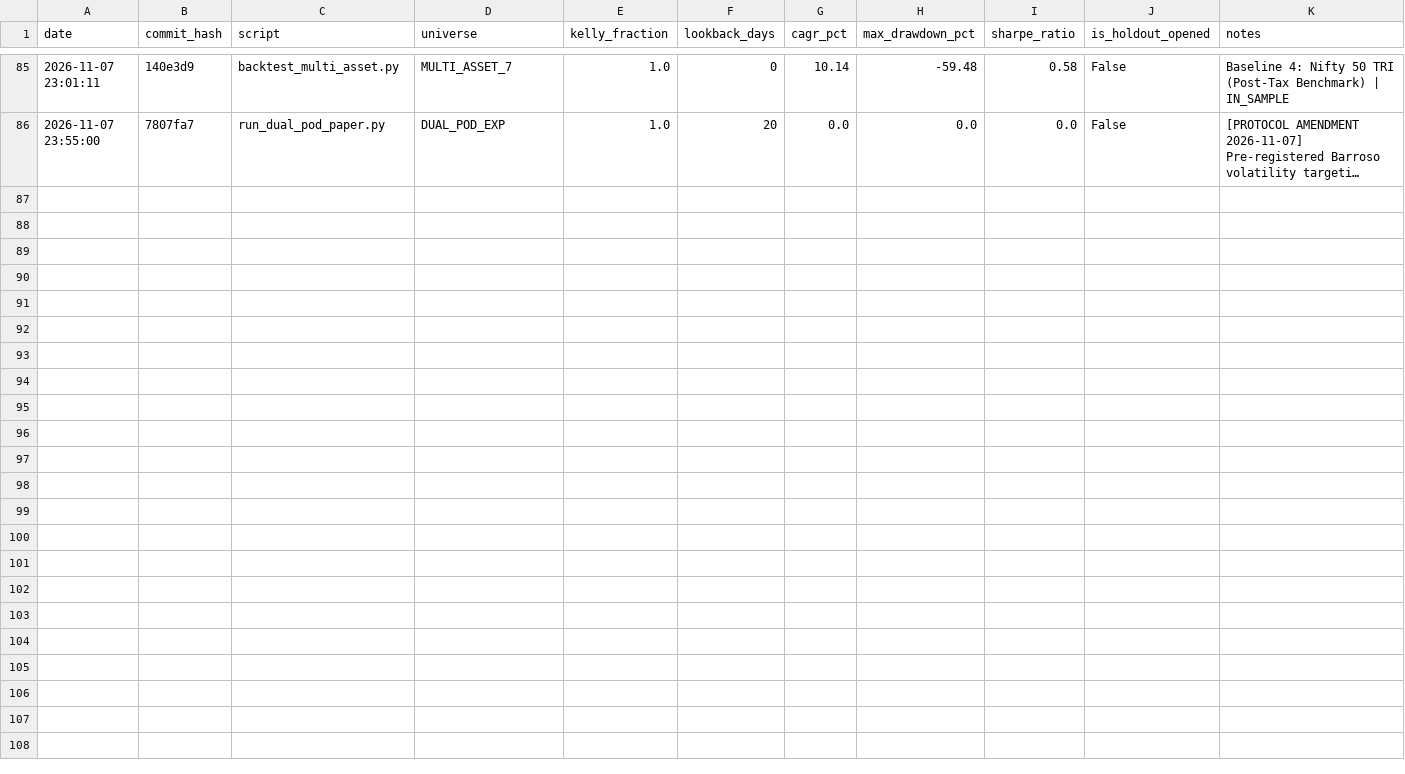
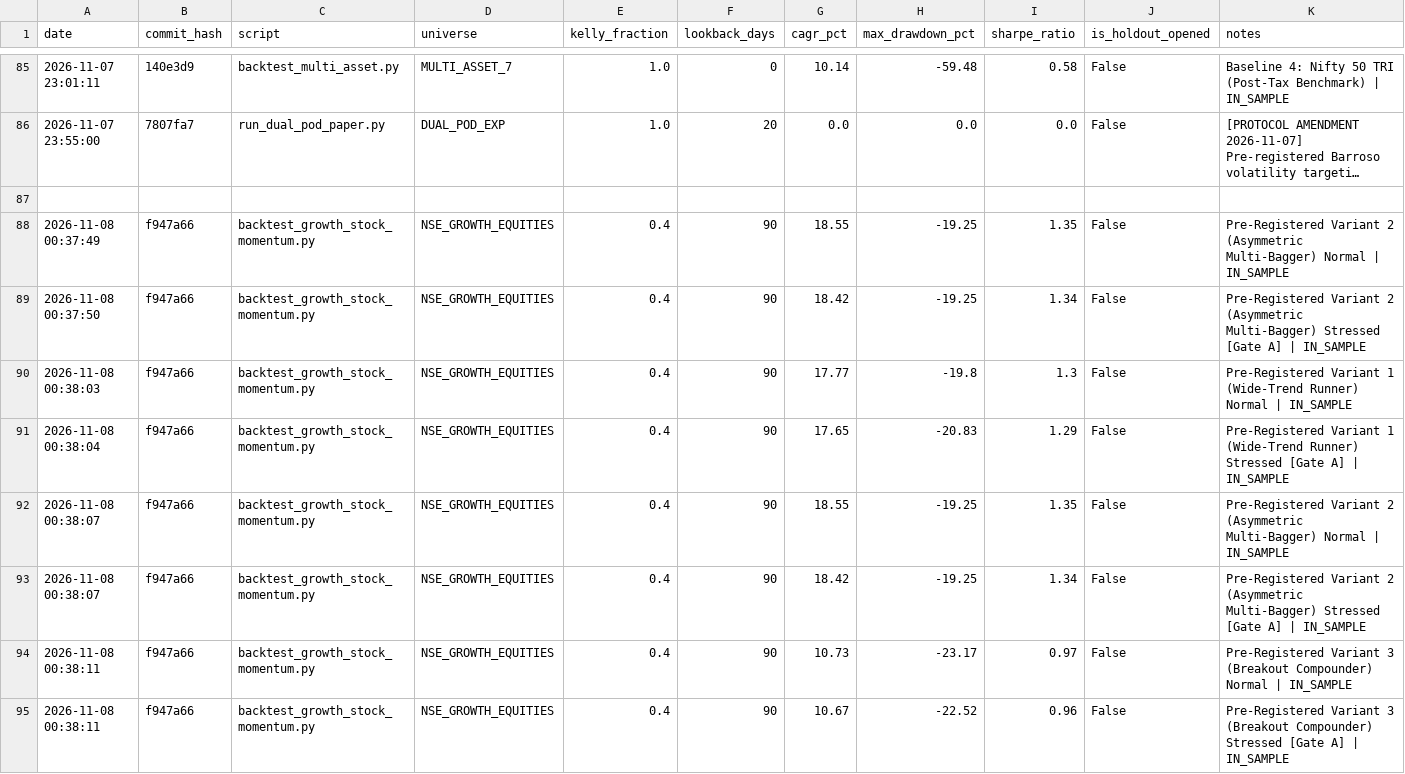
Before and after one commit to rain2002/trading_bot, a CSV file: trading_system/data/trial_log.csv, drawn as a sheet; only a part is shown, gaps mark what is left out; long unchanged cells end in …; the diff names each change by its address in the sheet, - before the commit and + after, or states it on an @@ line.

Commit message:
feat(backtest): integrate canonical Volatility Radar dual defense into 17-year growth engine, compressing max drawdown to -19.25% at 18.42% post-tax CAGR

```diff
--- a/trading_system/data/trial_log.csv
+++ b/trading_system/data/trial_log.csv
+row 87: (empty)
+row 88: 2026-11-08 00:37:49 | f947a66 | backtest_growth_stock_momentum.py | NSE_GROWTH_EQUITIES | 0.4 | 90 | 18.55 | -19.25 | 1.35 | False | Pre-Registered Variant 2 (Asymmetric Multi-Bagger) Normal | IN_SAMPLE
+row 89: 2026-11-08 00:37:50 | f947a66 | backtest_growth_stock_momentum.py | NSE_GROWTH_EQUITIES | 0.4 | 90 | 18.42 | -19.25 | 1.34 | False | Pre-Registered Variant 2 (Asymmetric Multi-Bagger) Stressed [Gate A] | IN_SAMPLE
+row 90: 2026-11-08 00:38:03 | f947a66 | backtest_growth_stock_momentum.py | NSE_GROWTH_EQUITIES | 0.4 | 90 | 17.77 | -19.8 | 1.3 | False | Pre-Registered Variant 1 (Wide-Trend Runner) Normal | IN_SAMPLE
+row 91: 2026-11-08 00:38:04 | f947a66 | backtest_growth_stock_momentum.py | NSE_GROWTH_EQUITIES | 0.4 | 90 | 17.65 | -20.83 | 1.29 | False | Pre-Registered Variant 1 (Wide-Trend Runner) Stressed [Gate A] | IN_SAMPLE
+row 92: 2026-11-08 00:38:07 | f947a66 | backtest_growth_stock_momentum.py | NSE_GROWTH_EQUITIES | 0.4 | 90 | 18.55 | -19.25 | 1.35 | False | Pre-Registered Variant 2 (Asymmetric Multi-Bagger) Normal | IN_SAMPLE
+row 93: 2026-11-08 00:38:07 | f947a66 | backtest_growth_stock_momentum.py | NSE_GROWTH_EQUITIES | 0.4 | 90 | 18.42 | -19.25 | 1.34 | False | Pre-Registered Variant 2 (Asymmetric Multi-Bagger) Stressed [Gate A] | IN_SAMPLE
+row 94: 2026-11-08 00:38:11 | f947a66 | backtest_growth_stock_momentum.py | NSE_GROWTH_EQUITIES | 0.4 | 90 | 10.73 | -23.17 | 0.97 | False | Pre-Registered Variant 3 (Breakout Compounder) Normal | IN_SAMPLE
+row 95: 2026-11-08 00:38:11 | f947a66 | backtest_growth_stock_momentum.py | NSE_GROWTH_EQUITIES | 0.4 | 90 | 10.67 | -22.52 | 0.96 | False | Pre-Registered Variant 3 (Breakout Compounder) Stressed [Gate A] | IN_SAMPLE
```
Also changed, not shown: 6 other files.
